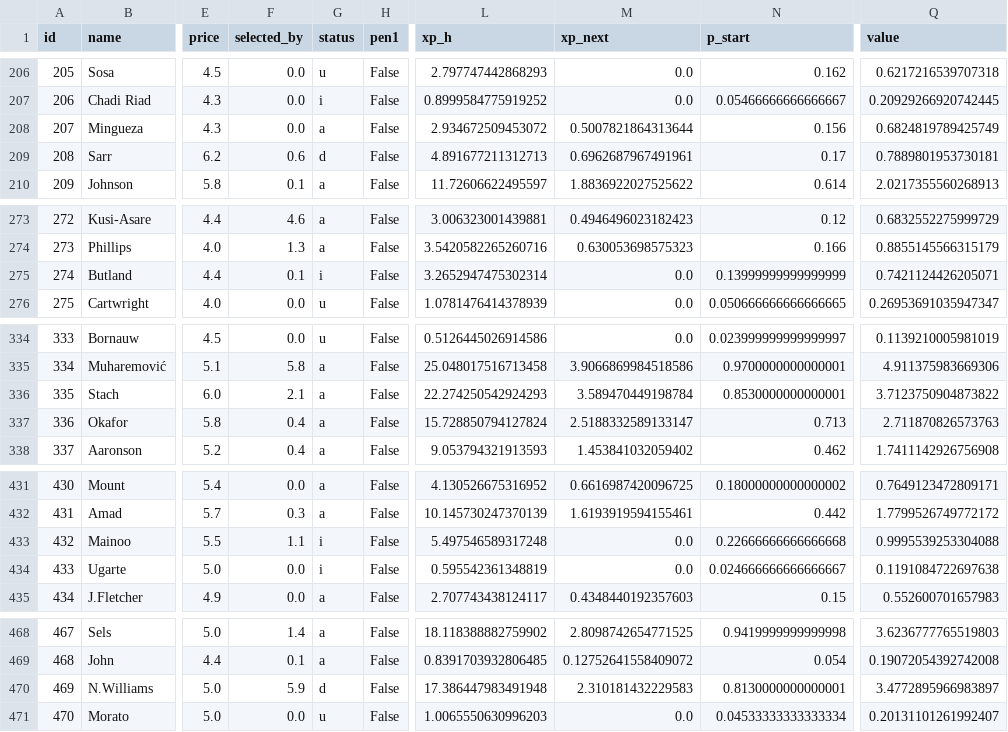
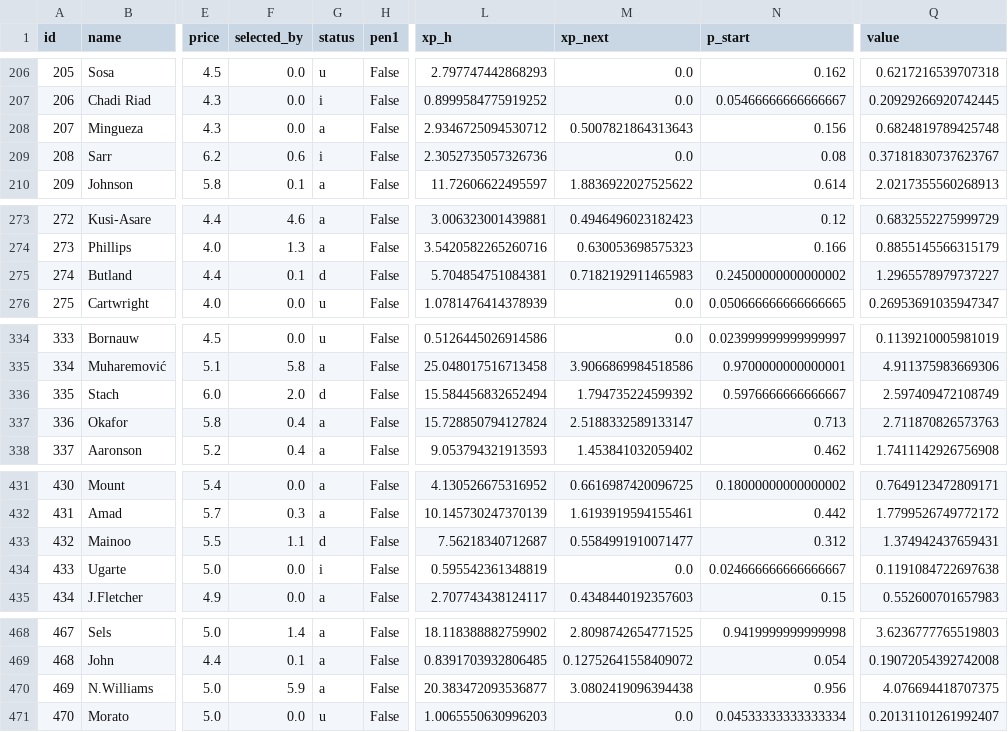
Before and after one commit to alexwijayapost/fpl, a CSV file: fpl-tools/out/projections_total.csv, drawn as a sheet; only a part is shown, gaps mark what is left out; the diff covers the shown part only; the diff names each change by its address in the sheet, - before the commit and + after, or states it on an @@ line.

```diff
--- a/fpl-tools/out/projections_total.csv
+++ b/fpl-tools/out/projections_total.csv
-L208 (xp_h): 2.934672509453072
+L208 (xp_h): 2.9346725094530712
-M208 (xp_next): 0.5007821864313644
+M208 (xp_next): 0.5007821864313643
-Q208 (value): 0.6824819789425749
+Q208 (value): 0.6824819789425748
-G209 (status): d
+G209 (status): i
-L209 (xp_h): 4.891677211312713
+L209 (xp_h): 2.3052735057326736
-M209 (xp_next): 0.6962687967491961
+M209 (xp_next): 0.0
-N209 (p_start): 0.17
+N209 (p_start): 0.08
-Q209 (value): 0.7889801953730181
+Q209 (value): 0.37181830737623767
-G275 (status): i
+G275 (status): d
-L275 (xp_h): 3.2652947475302314
+L275 (xp_h): 5.704854751084381
-M275 (xp_next): 0.0
+M275 (xp_next): 0.7182192911465983
-N275 (p_start): 0.13999999999999999
+N275 (p_start): 0.24500000000000002
-Q275 (value): 0.7421124426205071
+Q275 (value): 1.2965578979737227
-F336 (selected_by): 2.1
+F336 (selected_by): 2.0
-G336 (status): a
+G336 (status): d
-L336 (xp_h): 22.274250542924293
+L336 (xp_h): 15.584456832652494
-M336 (xp_next): 3.589470449198784
+M336 (xp_next): 1.794735224599392
-N336 (p_start): 0.8530000000000001
+N336 (p_start): 0.5976666666666667
-Q336 (value): 3.7123750904873822
+Q336 (value): 2.597409472108749
-G433 (status): i
+G433 (status): d
-L433 (xp_h): 5.497546589317248
+L433 (xp_h): 7.56218340712687
-M433 (xp_next): 0.0
+M433 (xp_next): 0.5584991910071477
-N433 (p_start): 0.22666666666666668
+N433 (p_start): 0.312
-Q433 (value): 0.9995539253304088
+Q433 (value): 1.374942437659431
-G470 (status): d
+G470 (status): a
-L470 (xp_h): 17.386447983491948
+L470 (xp_h): 20.383472093536877
-M470 (xp_next): 2.310181432229583
+M470 (xp_next): 3.0802419096394438
-N470 (p_start): 0.8130000000000001
+N470 (p_start): 0.956
-Q470 (value): 3.4772895966983897
+Q470 (value): 4.076694418707375
```
Also changed, not shown: 38 edited cells elsewhere in this file, fpl-tools/out/squad.csv, 6 other files.
